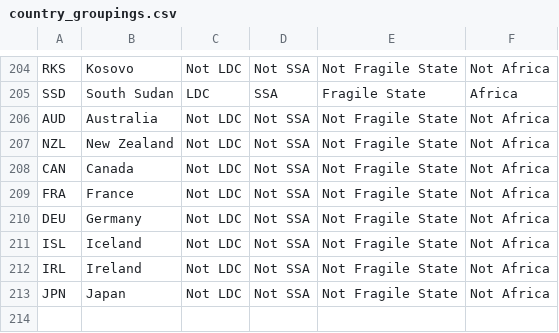
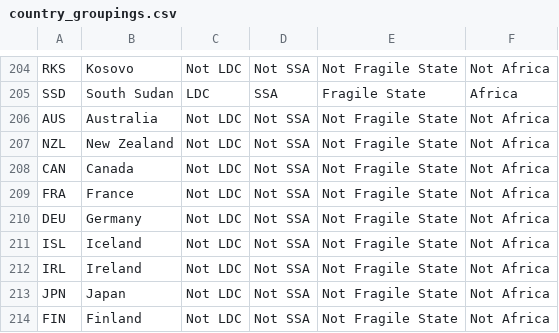
Before and after one commit to kate-one/one-tableau-online-tools, a CSV file: dimensions/country_groupings.csv, drawn as a sheet; only a part is shown, gaps mark what is left out.

Commit message:
Tweaks to country groupings

```diff
--- a/dimensions/country_groupings.csv
+++ b/dimensions/country_groupings.csv
@@ -205,3 +205,3 @@ RKS,Kosovo,Not LDC,Not SSA,Not Fragile State,Not Africa
 SSD,South Sudan,LDC,SSA,Fragile State,Africa
-AUD,Australia,Not LDC,Not SSA,Not Fragile State,Not Africa
+AUS,Australia,Not LDC,Not SSA,Not Fragile State,Not Africa
 NZL,New Zealand,Not LDC,Not SSA,Not Fragile State,Not Africa
@@ -213 +213,2 @@ IRL,Ireland,Not LDC,Not SSA,Not Fragile State,Not Africa
 JPN,Japan,Not LDC,Not SSA,Not Fragile State,Not Africa
+FIN,Finland,Not LDC,Not SSA,Not Fragile State,Not Africa
```
